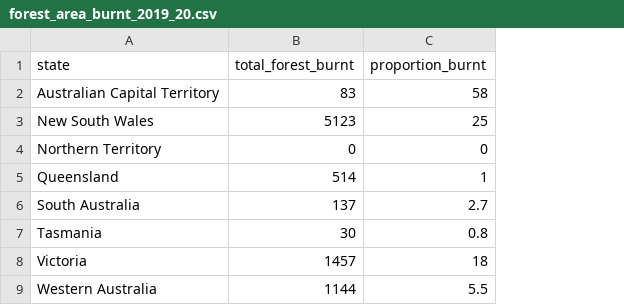
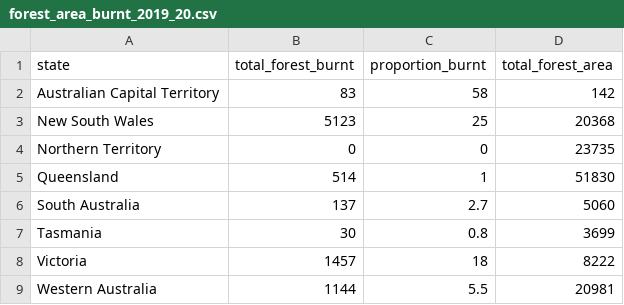
Before and after one commit to Kimberley-Ngin/FIT3179-HomeworkTask-Wk9, a CSV file: data/forest_area_burnt_2019_20.csv, drawn as a sheet; the diff names each change by its address in the sheet, - before the commit and + after, or states it on an @@ line.

Commit message:
adding field for total area

```diff
--- a/data/forest_area_burnt_2019_20.csv
+++ b/data/forest_area_burnt_2019_20.csv
+column D (total_forest_area), rows 2-9: 142 | 20368 | 23735 | 51830 | 5060 | 3699 | 8222 | 20981
```
Also changed, not shown: 2 other files.
